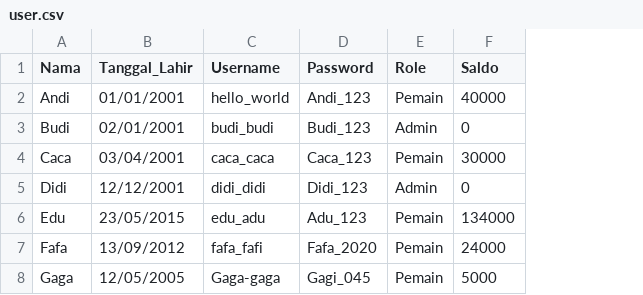
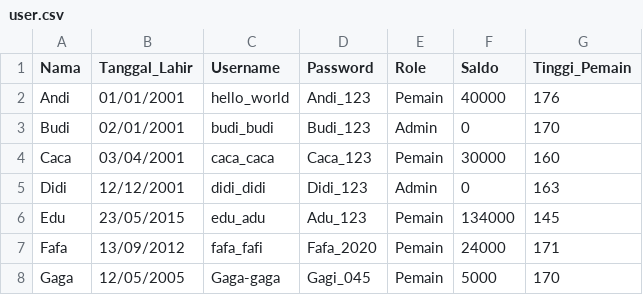
Before and after one commit to jasonstanleyyoman/TubesDaspro, a CSV file: file/user.csv, drawn as a sheet; the diff names each change by its address in the sheet, - before the commit and + after, or states it on an @@ line.

```diff
--- a/file/user.csv
+++ b/file/user.csv
+column G (Tinggi_Pemain), rows 2-8: 176 | 170 | 160 | 163 | 145 | 171 | 170
```
Also changed, not shown: file/pembelian_tiket.csv, file/wahana.csv, 7 other files.
